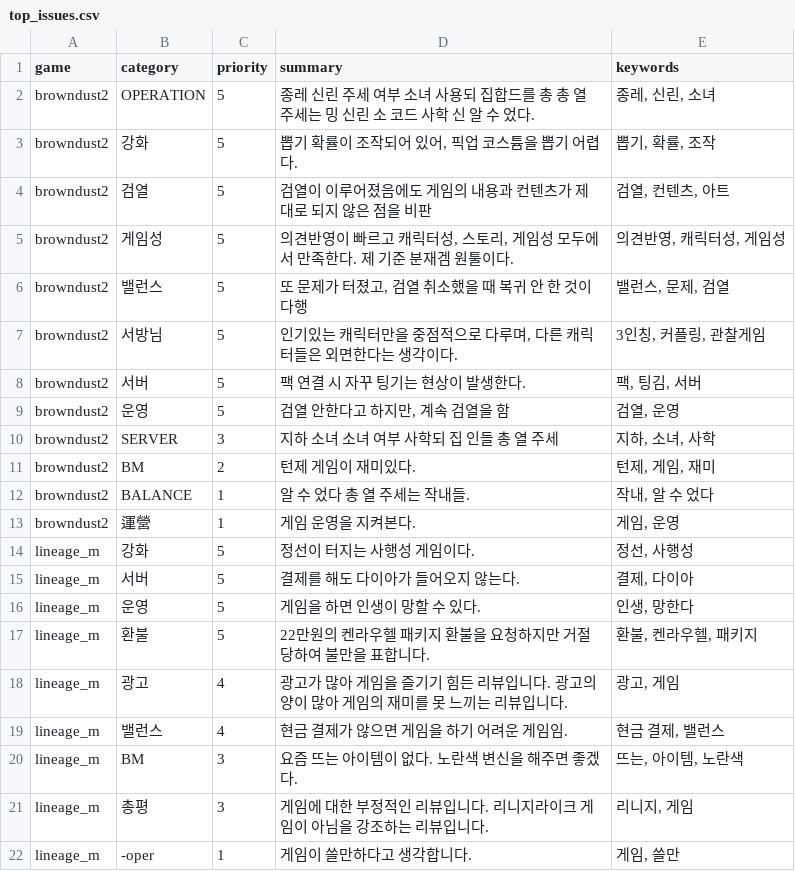
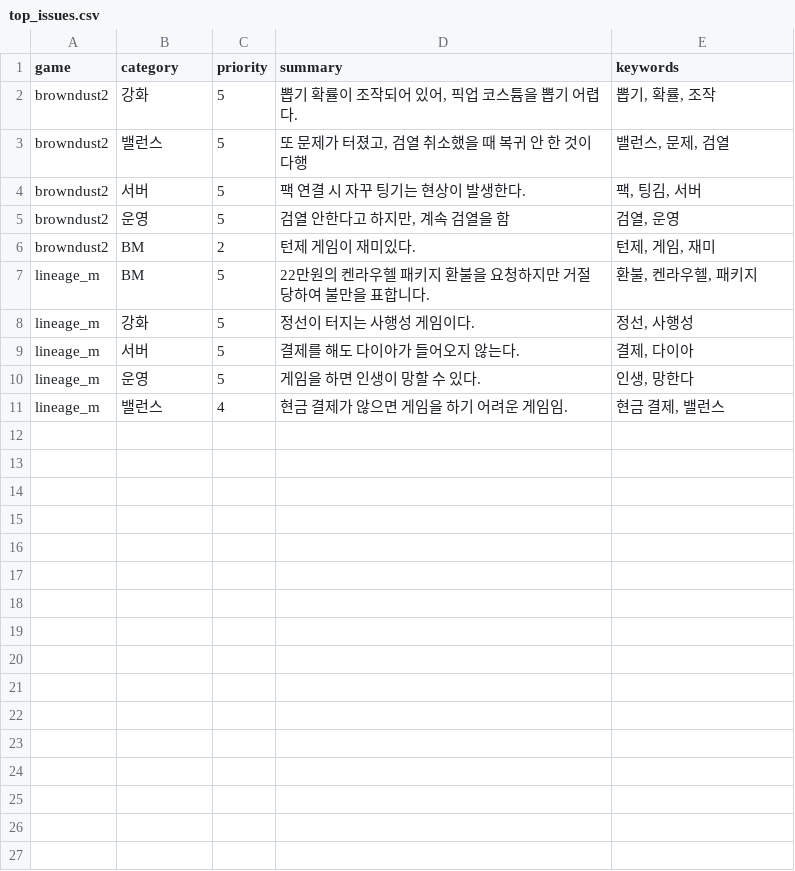
Before and after one commit to roid-eng/game-voc-analyzer, a CSV file: data/top_issues.csv, drawn as a sheet.

```diff
--- a/data/top_issues.csv
+++ b/data/top_issues.csv
@@ -1,14 +1,8 @@
 game,category,priority,summary,keywords
-browndust2,OPERATION,5,종레 신린 주세 여부 소녀 사용되 집합드를 총 총 열 주세는 밍 신린 소 코드 사학 신 알 수 었다.,"종레, 신린, 소녀"
 browndust2,강화,5,"뽑기 확률이 조작되어 있어, 픽업 코스튬을 뽑기 어렵다.","뽑기, 확률, 조작"
-browndust2,검열,5,검열이 이루어졌음에도 게임의 내용과 컨텐츠가 제대로 되지 않은 점을 비판,"검열, 컨텐츠, 아트"
-browndust2,게임성,5,"의견반영이 빠르고 캐릭터성, 스토리, 게임성 모두에서 만족한다. 제 기준 분재겜 원툴이다.","의견반영, 캐릭터성, 게임성"
 browndust2,밸런스,5,"또 문제가 터졌고, 검열 취소했을 때 복귀 안 한 것이 다행","밸런스, 문제, 검열"
-browndust2,서방님,5,"인기있는 캐릭터만을 중점적으로 다루며, 다른 캐릭터들은 외면한다는 생각이다.","3인칭, 커플링, 관찰게임"
 browndust2,서버,5,팩 연결 시 자꾸 팅기는 현상이 발생한다.,"팩, 팅김, 서버"
 browndust2,운영,5,"검열 안한다고 하지만, 계속 검열을 함","검열, 운영"
-browndust2,SERVER,3,지하 소녀 소녀 여부 사학되 집 인들 총 열 주세,"지하, 소녀, 사학"
 browndust2,BM,2,턴제 게임이 재미있다.,"턴제, 게임, 재미"
-browndust2,BALANCE,1,알 수 었다 총 열 주세는 작내들.,"작내, 알 수 었다"
-browndust2,運營,1,게임 운영을 지켜본다.,"게임, 운영"
+lineage_m,BM,5,22만원의 켄라우헬 패키지 환불을 요청하지만 거절당하여 불만을 표합니다.,"환불, 켄라우헬, 패키지"
 lineage_m,강화,5,정선이 터지는 사행성 게임이다.,"정선, 사행성"
@@ -16,7 +10,2 @@ lineage_m,서버,5,결제를 해도 다이아가 들어오지 않는다.,"결제
 lineage_m,운영,5,게임을 하면 인생이 망할 수 있다.,"인생, 망한다"
-lineage_m,환불,5,22만원의 켄라우헬 패키지 환불을 요청하지만 거절당하여 불만을 표합니다.,"환불, 켄라우헬, 패키지"
-lineage_m,광고,4,광고가 많아 게임을 즐기기 힘든 리뷰입니다. 광고의 양이 많아 게임의 재미를 못 느끼는 리뷰입니다.,"광고, 게임"
 lineage_m,밸런스,4,현금 결제가 않으면 게임을 하기 어려운 게임임.,"현금 결제, 밸런스"
-lineage_m,BM,3,요즘 뜨는 아이템이 없다. 노란색 변신을 해주면 좋겠다.,"뜨는, 아이템, 노란색"
-lineage_m,총평,3,게임에 대한 부정적인 리뷰입니다. 리니지라이크 게임이 아님을 강조하는 리뷰입니다.,"리니지, 게임"
-lineage_m,-oper,1,게임이 쓸만하다고 생각합니다.,"게임, 쓸만"
```
Also changed, not shown: data/reviews.csv.
